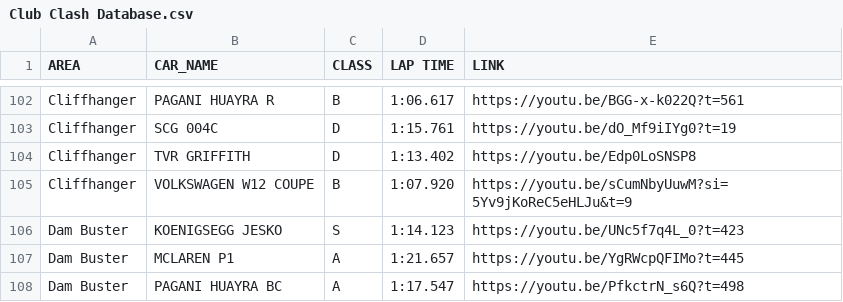
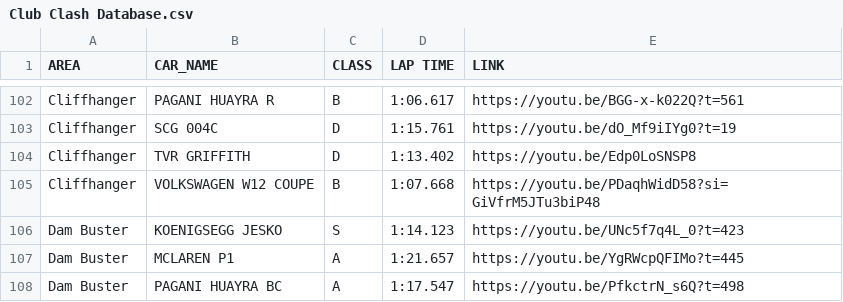
Before and after one commit to Gooraeng/ASL-Assistant, a CSV file: data/Club Clash Database.csv, drawn as a sheet; only a part is shown, gaps mark what is left out.

```diff
--- a/data/Club Clash Database.csv
+++ b/data/Club Clash Database.csv
@@ -104,3 +104,3 @@ Cliffhanger,SCG 004C,D,1:15.761,https://youtu.be/dO_Mf9iIYg0?t=19
 Cliffhanger,TVR GRIFFITH,D,1:13.402,https://youtu.be/Edp0LoSNSP8
-Cliffhanger,VOLKSWAGEN W12 COUPE,B,1:07.920,https://youtu.be/sCumNbyUuwM?si=5Yv9jKoReC5eHLJu&t=9
+Cliffhanger,VOLKSWAGEN W12 COUPE,B,1:07.668,https://youtu.be/PDaqhWidD58?si=GiVfrM5JTu3biP48
 Dam Buster,KOENIGSEGG JESKO,S,1:14.123,https://youtu.be/UNc5f7q4L_0?t=423
```
Also changed, not shown: 7 other files.
